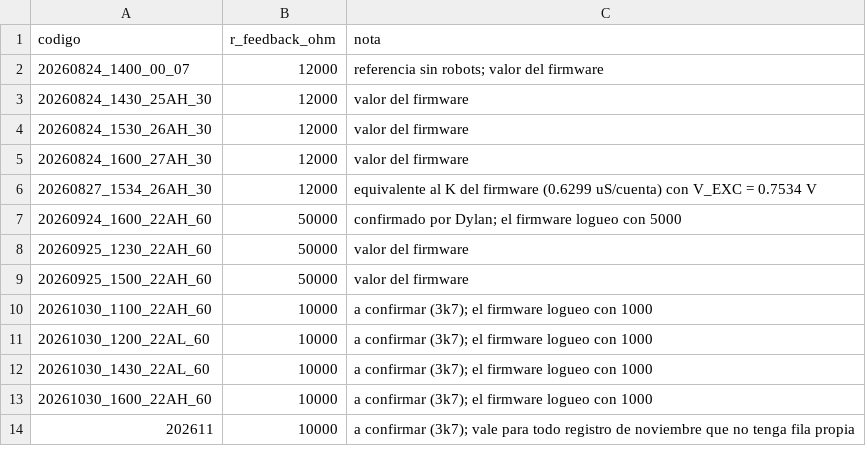
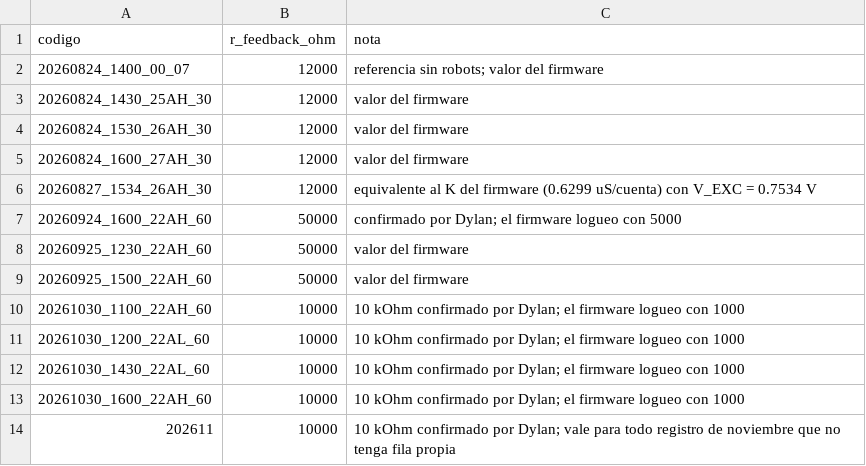
Before and after one commit to enanog/fsr-active-matter-pressure, a CSV file: datos/presion/calibracion.csv, drawn as a sheet.

```diff
--- a/datos/presion/calibracion.csv
+++ b/datos/presion/calibracion.csv
@@ -9,6 +9,6 @@ codigo,r_feedback_ohm,nota
 20260925_1500_22AH_60,50000,valor del firmware
-20261030_1100_22AH_60,10000,a confirmar (3k7); el firmware logueo con 1000
-20261030_1200_22AL_60,10000,a confirmar (3k7); el firmware logueo con 1000
-20261030_1430_22AL_60,10000,a confirmar (3k7); el firmware logueo con 1000
-20261030_1600_22AH_60,10000,a confirmar (3k7); el firmware logueo con 1000
-202611,10000,a confirmar (3k7); vale para todo registro de noviembre que no tenga fila propia
+20261030_1100_22AH_60,10000,10 kOhm confirmado por Dylan; el firmware logueo con 1000
+20261030_1200_22AL_60,10000,10 kOhm confirmado por Dylan; el firmware logueo con 1000
+20261030_1430_22AL_60,10000,10 kOhm confirmado por Dylan; el firmware logueo con 1000
+20261030_1600_22AH_60,10000,10 kOhm confirmado por Dylan; el firmware logueo con 1000
+202611,10000,10 kOhm confirmado por Dylan; vale para todo registro de noviembre que no tenga fila propia
```
Also changed, not shown: 20 other files.
